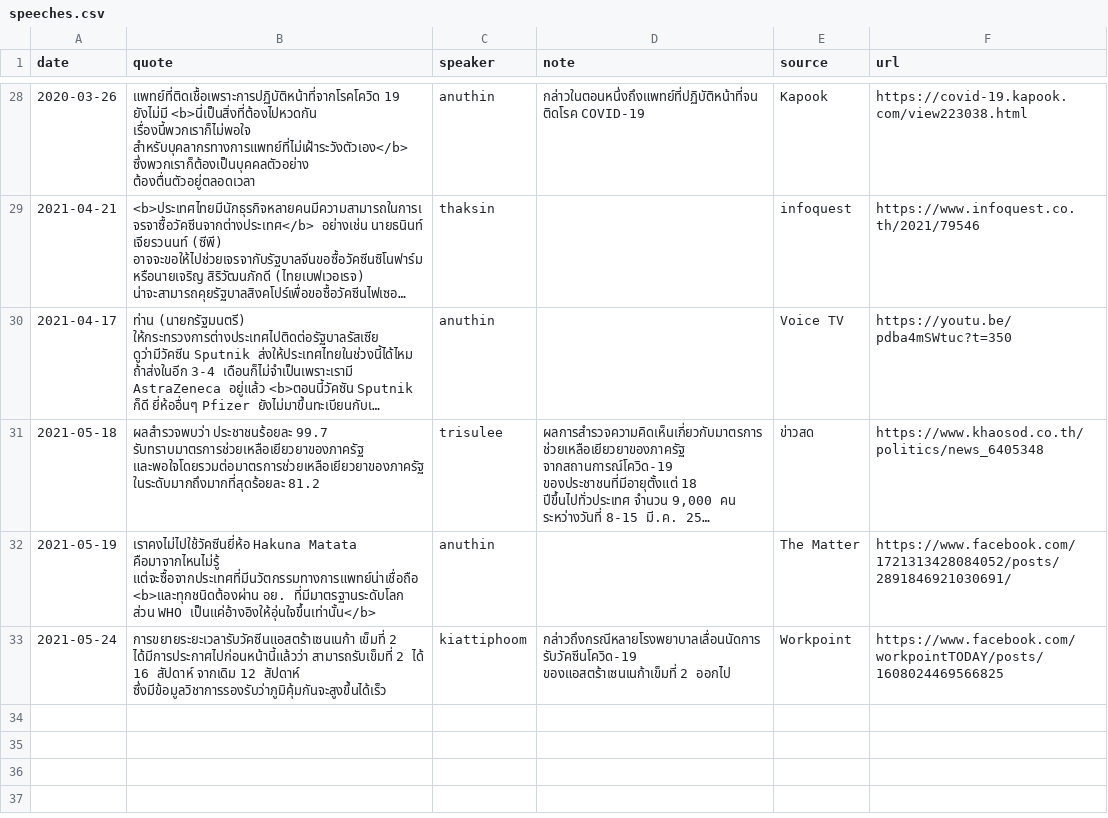
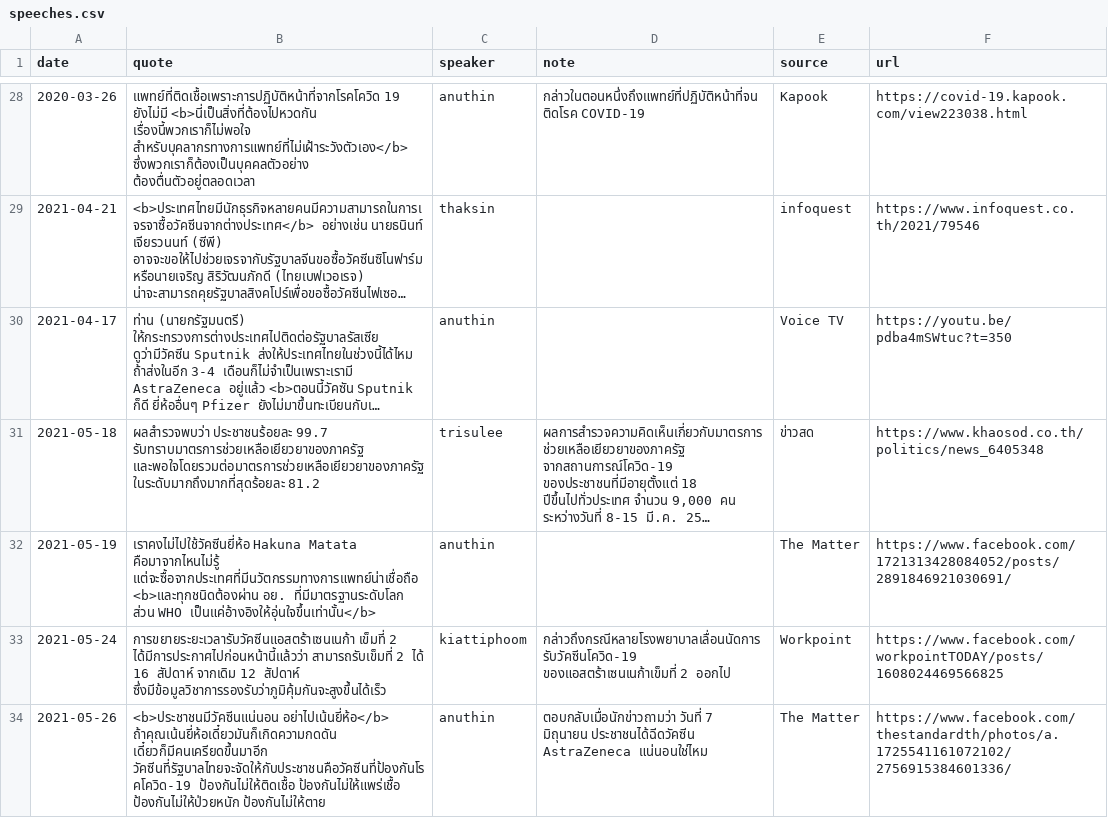
Before and after one commit to Th1nkK1D/ordinaryunfold, a CSV file: src/data/th-covid-speech/speeches.csv, drawn as a sheet; only a part is shown, gaps mark what is left out; long unchanged cells end in ….

Commit message:
Update covid data

```diff
--- a/src/data/th-covid-speech/speeches.csv
+++ b/src/data/th-covid-speech/speeches.csv
@@ -33 +33,2 @@ date,quote,speaker,note,source,url
 2021-05-24,การขยายระยะเวลารับวัคซีนแอสตร้าเซนเนก้า เข็มที่ 2 ได้มีการประกาศไปก่อนหน้านี้แล้วว่า สามารถรับเข็มที่ 2 ได้ 16 สัปดาห์ จากเดิม 12 สัปดาห์ ซึ่งมีข้อมูลวิชาการรองรับว่าภูมิคุ้มกันจะสูงขึ้นได้เร็ว,kiattiphoom,กล่าวถึงกรณีหลายโรงพยาบาลเลื่อนนัดการรับวัคซีนโควิด-19 ของแอสตร้าเซนเนก้าเข็มที่ 2 ออกไป,Workpoint,https://www.facebook.com/workpointTODAY/posts/1608024469566825
+2021-05-26,<b>ประชาชนมีวัคซีนแน่นอน อย่าไปเน้นยี่ห้อ</b> ถ้าคุณเน้นยี่ห้อเดี๋ยวมันก็เกิดความกดดัน เดี๋ยวก็มีคนเครียดขึ้นมาอีก วัคซีนที่รัฐบาลไทยจะจัดให้กับประชาชนคือวัคซีนที่ป้องกันโรคโควิด-19 ป้องกันไม่ให้ติดเชื้อ ป้องกันไม่ให้แพร่เชื้อ ป้องกันไม่ให้ป่วยหนัก ป้องกันไม่ให้ตาย,anuthin,ตอบกลับเมื่อนักข่าวถามว่า วันที่ 7 มิถุนายน ประชาชนได้ฉีดวัคซีน AstraZeneca แน่นอนใช่ไหม,The Matter,https://www.facebook.com/thestandardth/photos/a.1725541161072102/2756915384601336/
```
Also changed, not shown: 1 other file.
